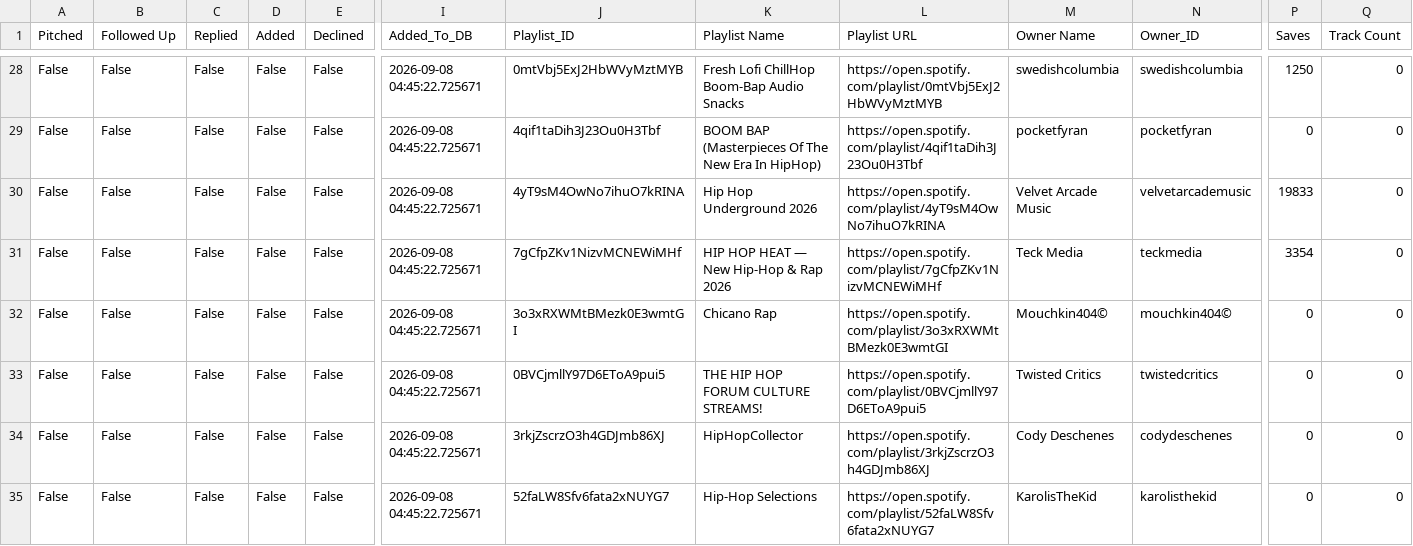
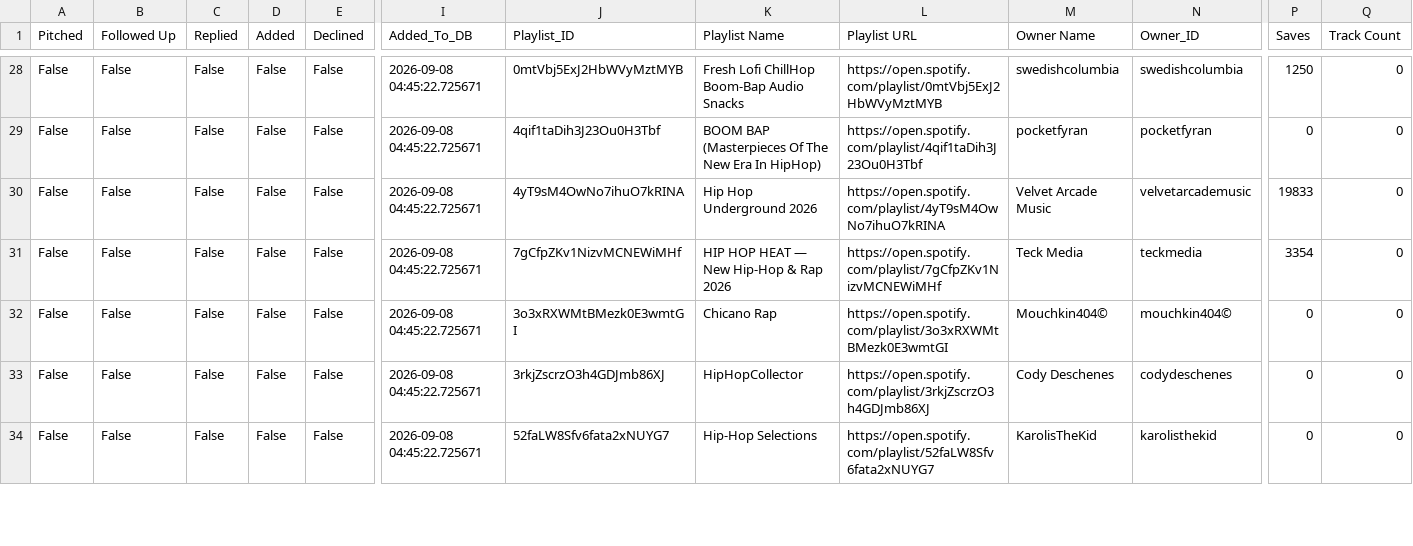
Before and after one commit to alexsamey95/wavypitch, a CSV file: wavy_pitch_db.csv, drawn as a sheet; only a part is shown, gaps mark what is left out; rows hold the shown columns only; the diff names each change by its address in the sheet, - before the commit and + after, or states it on an @@ line.

Commit message:
wavy pitch data: update wavy_pitch_db.csv

```diff
--- a/wavy_pitch_db.csv
+++ b/wavy_pitch_db.csv
-row 33: False | False | False | False | False | 2026-09-08 04:45:22.725671 | 0BVCjmllY97D6EToA9pui5 | THE HIP HOP FORUM CULTURE STREAMS! | https://open.spotify.com/playlist/0BVCjmllY97D6EToA9pui5 | Twisted Critics | twistedcritics | 0 | 0
```
